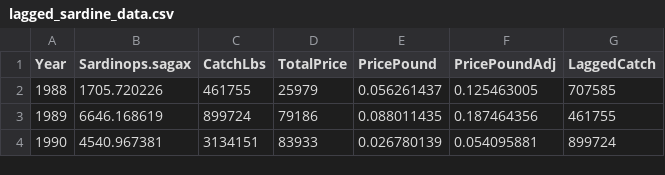
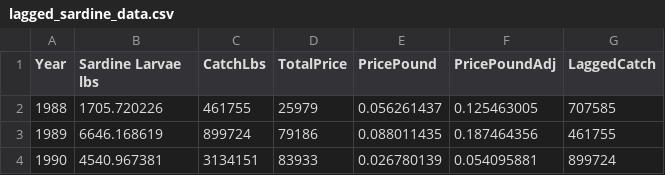
Before and after one commit to reznikovl/calcofi1-book, a CSV file: data/lagged_sardine_data.csv, drawn as a sheet; only a part is shown.

Commit message:
Updated Dataset

```diff
--- a/data/lagged_sardine_data.csv
+++ b/data/lagged_sardine_data.csv
@@ -1,2 +1,2 @@
-Year,Sardinops.sagax,CatchLbs,TotalPrice,PricePound,PricePoundAdj,LaggedCatch
+Year,Sardine Larvae lbs,CatchLbs,TotalPrice,PricePound,PricePoundAdj,LaggedCatch
 1988,1705.720226,461755,25979,0.056261437,0.125463005,707585
```
